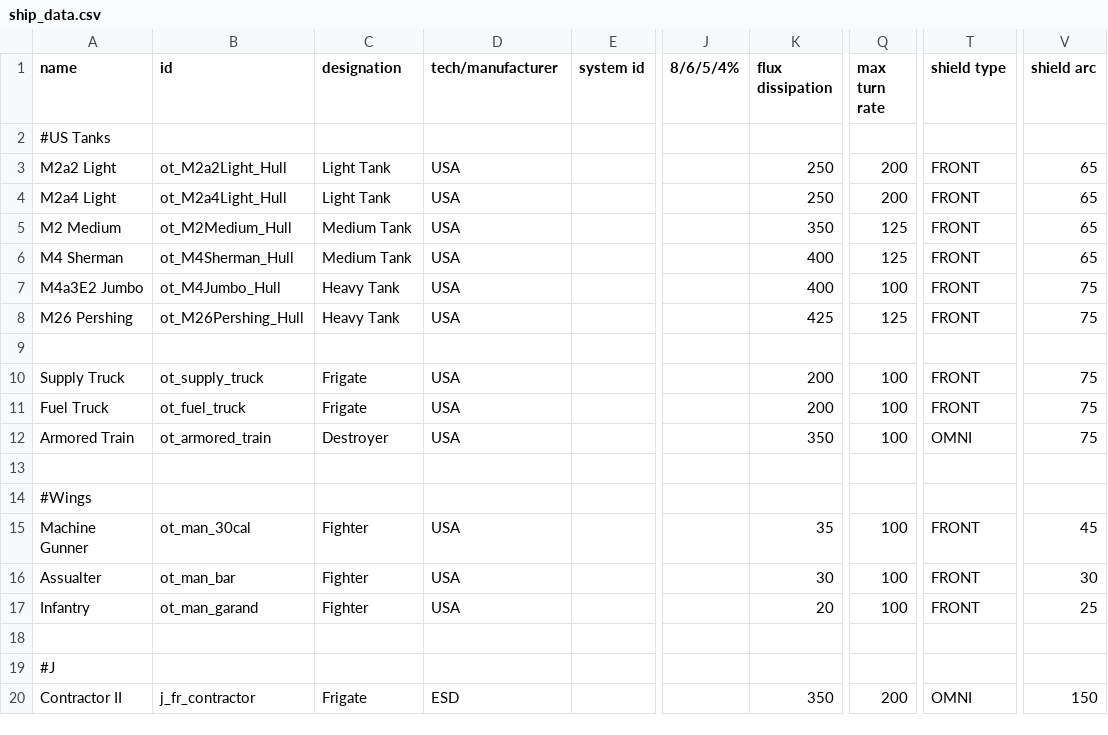
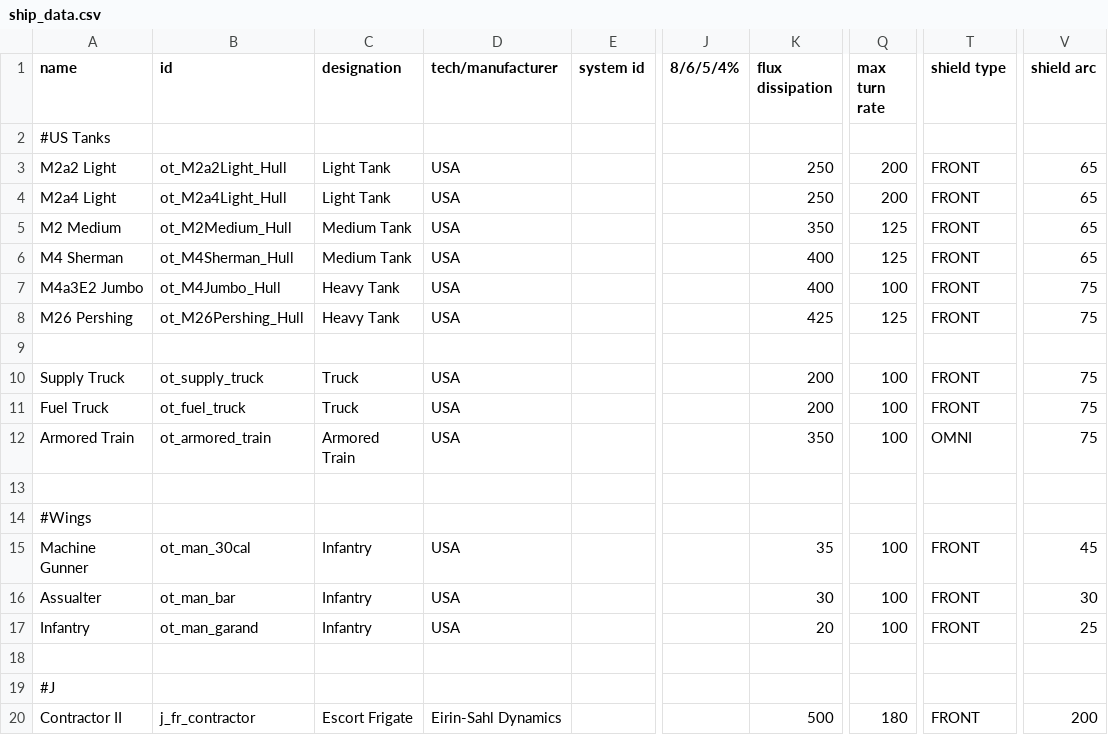
Before and after one commit to OfflcerSam/TankSector, a CSV file: data/hulls/ship_data.csv, drawn as a sheet; only a part is shown, gaps mark what is left out; the diff names each change by its address in the sheet, - before the commit and + after, or states it on an @@ line.

```diff
--- a/data/hulls/ship_data.csv
+++ b/data/hulls/ship_data.csv
-C10:C11 (designation): Frigate
+C10:C11 (designation): Truck
-C12 (designation): Destroyer
+C12 (designation): Armored Train
-C15:C17 (designation): Fighter
+C15:C17 (designation): Infantry
-C20 (designation): Frigate
+C20 (designation): Escort Frigate
-D20 (tech/manufacturer): ESD
+D20 (tech/manufacturer): Eirin-Sahl Dynamics
-K20 (flux dissipation): 350
+K20 (flux dissipation): 500
-Q20 (max turn rate): 200
+Q20 (max turn rate): 180
-T20 (shield type): OMNI
+T20 (shield type): FRONT
-V20 (shield arc): 150
+V20 (shield arc): 200
```
Also changed, not shown: data/strings/descriptions.csv, data/weapons/weapon_data.csv, 6 other files.
